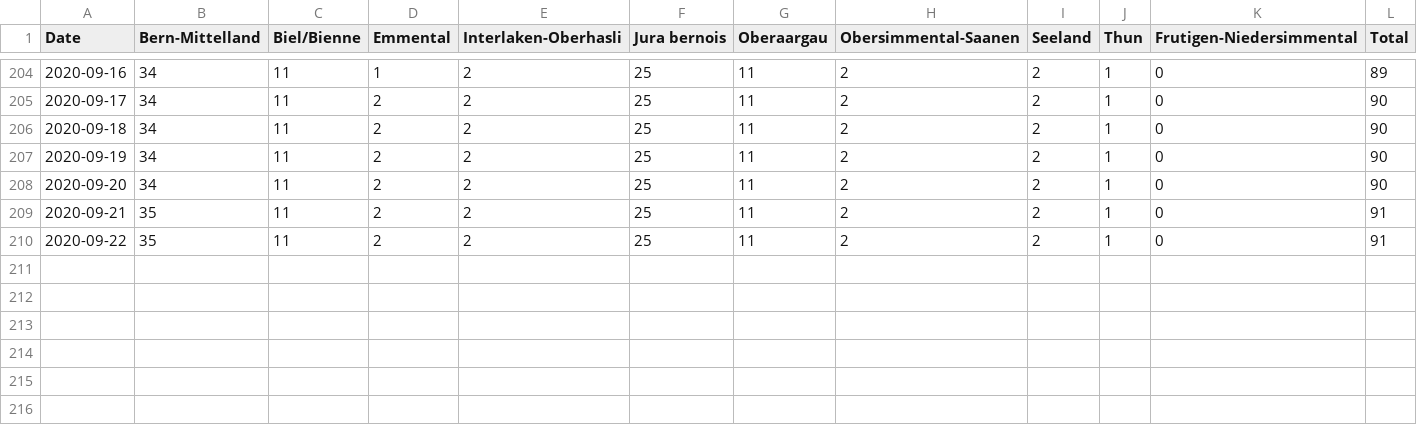
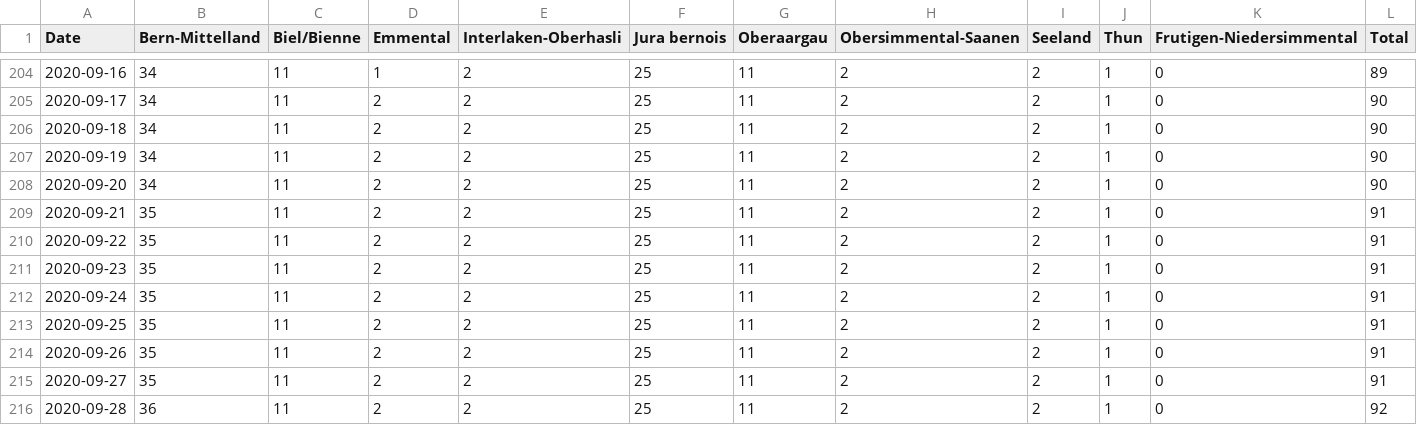
Before and after one commit to daenuprobst/covid19-data-be, a CSV file: fatalities.csv, drawn as a sheet; only a part is shown, gaps mark what is left out.

```diff
--- a/fatalities.csv
+++ b/fatalities.csv
@@ -210 +210,7 @@ Date,Bern-Mittelland,Biel/Bienne,Emmental,Interlaken-Oberhasli,Jura bernois,Ober
 2020-09-22,35,11,2,2,25,11,2,2,1,0,91
+2020-09-23,35,11,2,2,25,11,2,2,1,0,91
+2020-09-24,35,11,2,2,25,11,2,2,1,0,91
+2020-09-25,35,11,2,2,25,11,2,2,1,0,91
+2020-09-26,35,11,2,2,25,11,2,2,1,0,91
+2020-09-27,35,11,2,2,25,11,2,2,1,0,91
+2020-09-28,36,11,2,2,25,11,2,2,1,0,92
```
Also changed, not shown: age_distribution.csv, cases.csv, 4 other files.
